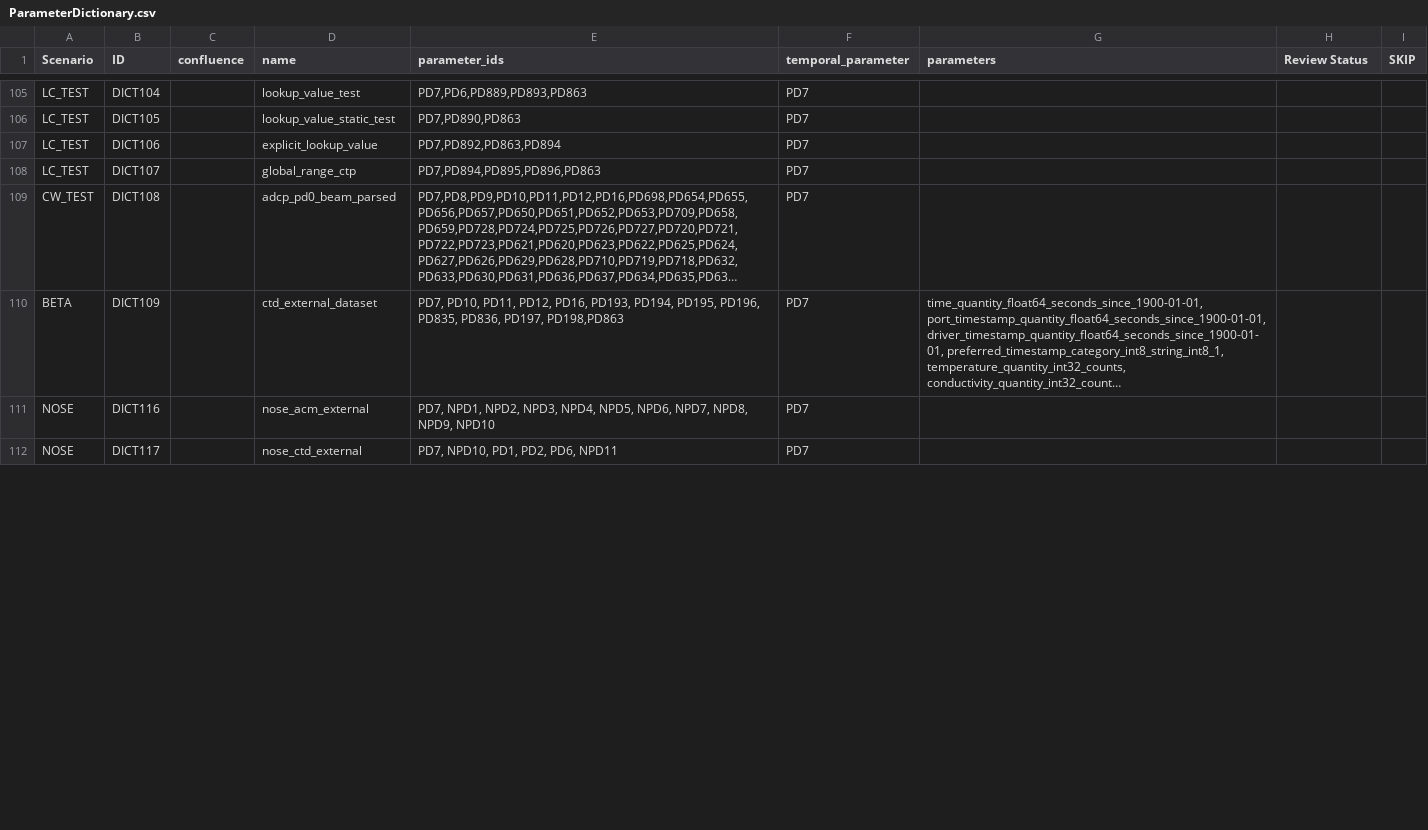
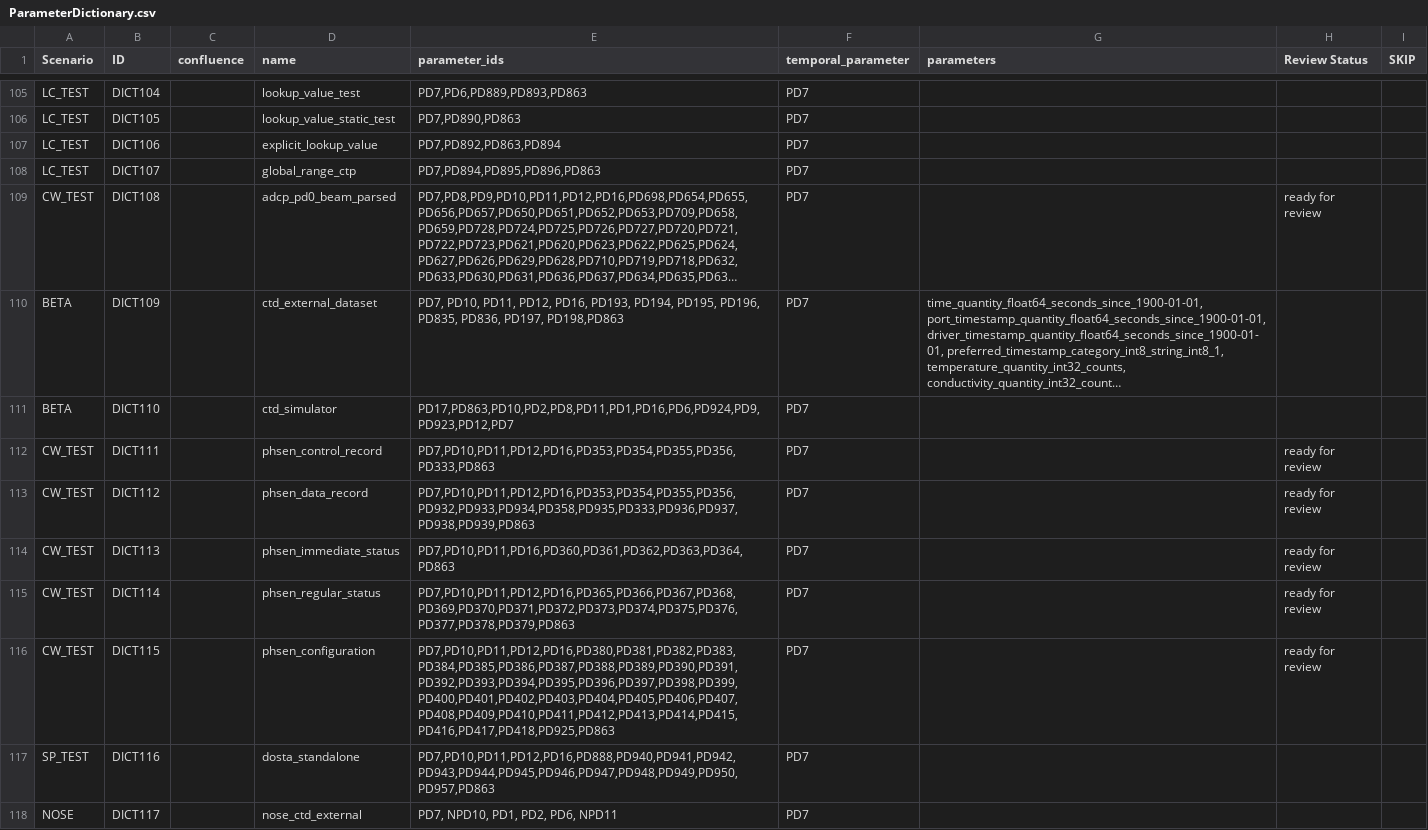
Before and after one commit to ooici/ion-definitions, a CSV file: res/preload/r2_ioc/ParameterDictionary.csv, drawn as a sheet; only a part is shown, gaps mark what is left out; long unchanged cells end in …; addresses are those after the commit; the diff covers the shown part only; the diff names each change by its address in the sheet, - before the commit and + after, or states it on an @@ line.

```diff
--- a/res/preload/r2_ioc/ParameterDictionary.csv
+++ b/res/preload/r2_ioc/ParameterDictionary.csv
-H109 (Review Status): (empty)
+H109 (Review Status): ready for review
@@ row 113 moved to row 111: BETA @@
+row 112: CW_TEST | DICT111 |  | phsen_control_record | PD7,PD10,PD11,PD12,PD16,PD353,PD354,PD355,PD356,PD333,PD863 | PD7 |  | ready for review
+row 113: CW_TEST | DICT112 |  | phsen_data_record | PD7,PD10,PD11,PD12,PD16,PD353,PD354,PD355,PD356,PD932,PD933,PD934,PD358,PD935,PD333,PD936,PD937,PD938,PD939,PD863 | PD7 |  | ready for review
+row 114: CW_TEST | DICT113 |  | phsen_immediate_status | PD7,PD10,PD11,PD16,PD360,PD361,PD362,PD363,PD364,PD863 | PD7 |  | ready for review
+row 115: CW_TEST | DICT114 |  | phsen_regular_status | PD7,PD10,PD11,PD12,PD16,PD365,PD366,PD367,PD368,PD369,PD370,PD371,PD372,PD373,PD374,PD375,PD376,PD377,PD378,PD379,PD863 | PD7 |  | ready for review
+row 116: CW_TEST | DICT115 |  | phsen_configuration | PD7,PD10,PD11,PD12,PD16,PD380,PD381,PD382,PD383,PD384,PD385,PD386,PD387,PD388,PD389,PD390,PD391,PD392,PD393,PD394,PD395,PD396,PD397,PD398,PD399,PD400,PD401,PD402,PD403,PD404,PD405,PD406,PD407,PD408,PD409,PD410,PD411,PD412,PD413,PD414,PD415,PD416,PD417,PD418,PD925,PD863 | PD7 |  | ready for review
-A117 (Scenario): NOSE
+A117 (Scenario): SP_TEST
-D117 (name): nose_acm_external
+D117 (name): dosta_standalone
-E117 (parameter_ids): PD7, NPD1, NPD2, NPD3, NPD4, NPD5, NPD6, NPD7, NPD8, NPD9, NPD10
+E117 (parameter_ids): PD7,PD10,PD11,PD12,PD16,PD888,PD940,PD941,PD942,PD943,PD944,PD945,PD946,PD947,PD948,PD949,PD950,PD957,PD863
```
Also changed, not shown: 2 added rows, 6 removed rows and 26 edited cells elsewhere in this file, res/preload/r2_ioc/ParameterFunctions.csv, 1 other file.
